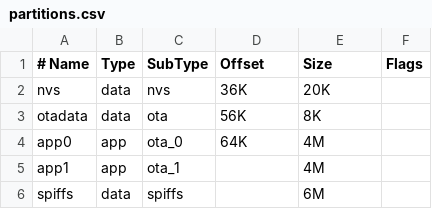
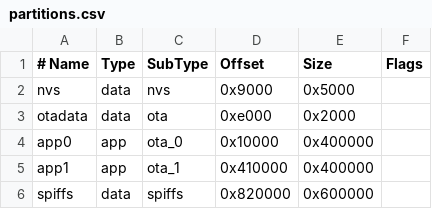
Before and after one commit to airowl-iot/airowl, a CSV file: Firmware/partitions.csv, drawn as a sheet.

```diff
--- a/Firmware/partitions.csv
+++ b/Firmware/partitions.csv
@@ -1,6 +1,6 @@
 # Name,   Type, SubType, Offset,  Size, Flags
-nvs,      data, nvs,     36K,     20K,
-otadata,  data, ota,     56K,     8K,
-app0,     app,  ota_0,   64K,     4M,
-app1,     app,  ota_1,   ,        4M,
-spiffs,   data, spiffs,  ,        6M,
+nvs,      data, nvs,     0x9000,  0x5000,
+otadata,  data, ota,     0xe000,  0x2000,
+app0,     app,  ota_0,   0x10000, 0x400000,
+app1,     app,  ota_1,   0x410000,0x400000,
+spiffs,   data, spiffs,  0x820000,0x600000,
```
Also changed, not shown: 3 other files.
